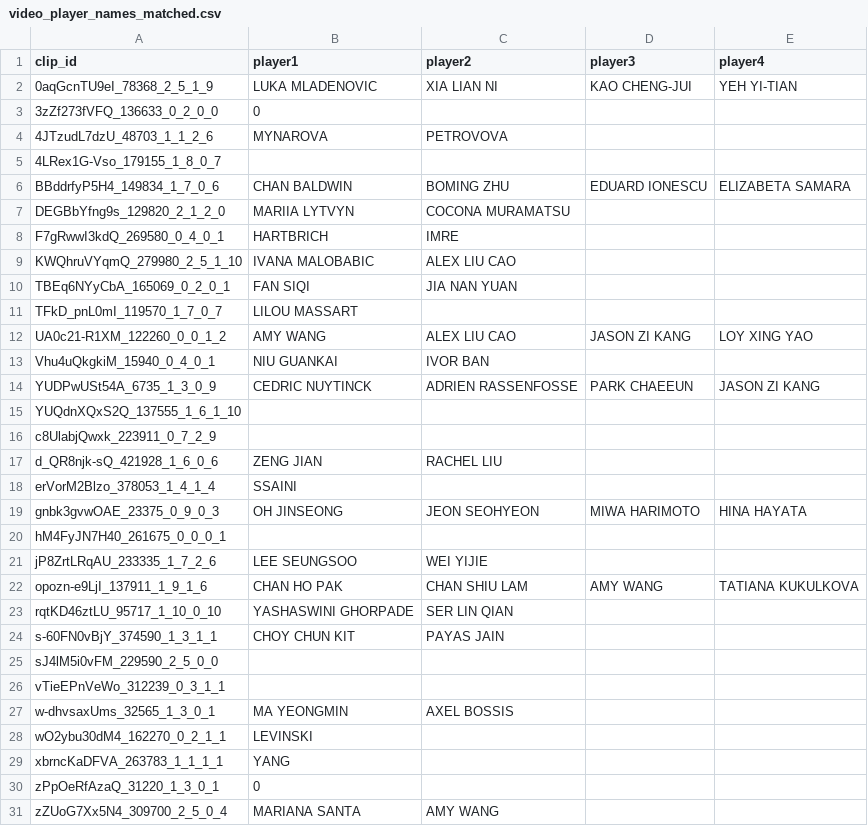
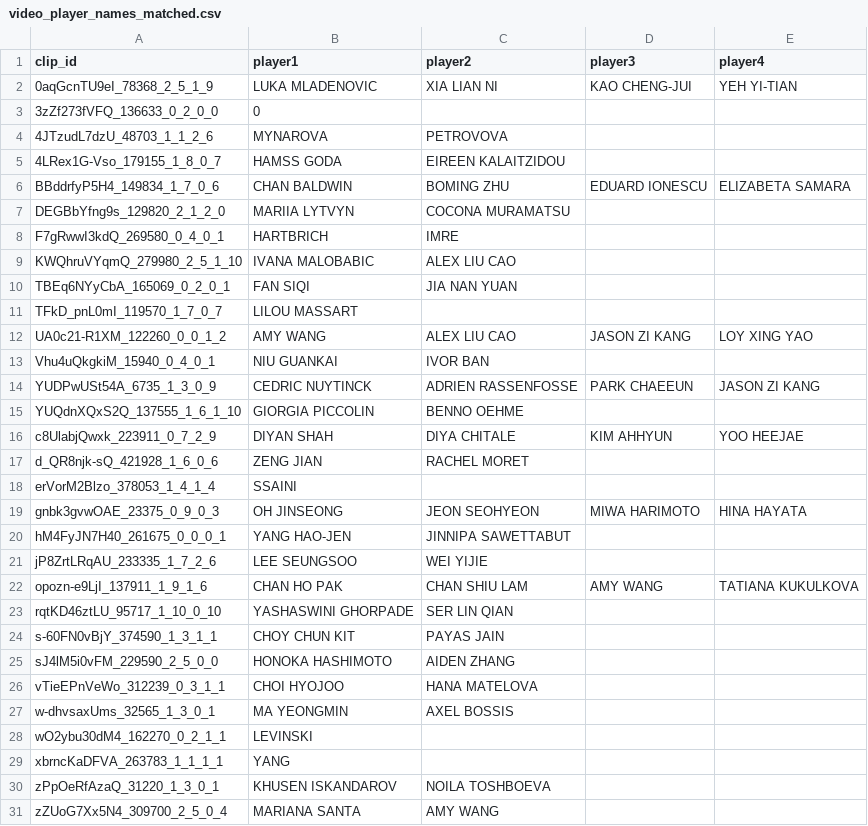
Before and after one commit to hheidy0463/table-tennis-player-id, a CSV file: video_player_names_matched.csv, drawn as a sheet.

```diff
--- a/video_player_names_matched.csv
+++ b/video_player_names_matched.csv
@@ -4,3 +4,3 @@ clip_id,player1,player2,player3,player4
 4JTzudL7dzU_48703_1_1_2_6,MYNAROVA,PETROVOVA,,
-4LRex1G-Vso_179155_1_8_0_7,,,,
+4LRex1G-Vso_179155_1_8_0_7,HAMSS GODA,EIREEN KALAITZIDOU,,
 BBddrfyP5H4_149834_1_7_0_6,CHAN BALDWIN,BOMING ZHU,EDUARD IONESCU,ELIZABETA SAMARA
@@ -14,8 +14,8 @@ Vhu4uQkgkiM_15940_0_4_0_1,NIU GUANKAI,IVOR BAN,,
 YUDPwUSt54A_6735_1_3_0_9,CEDRIC NUYTINCK,ADRIEN RASSENFOSSE,PARK CHAEEUN,JASON ZI KANG
-YUQdnXQxS2Q_137555_1_6_1_10,,,,
-c8UlabjQwxk_223911_0_7_2_9,,,,
-d_QR8njk-sQ_421928_1_6_0_6,ZENG JIAN,RACHEL LIU,,
+YUQdnXQxS2Q_137555_1_6_1_10,GIORGIA PICCOLIN,BENNO OEHME,,
+c8UlabjQwxk_223911_0_7_2_9,DIYAN SHAH,DIYA CHITALE,KIM AHHYUN,YOO HEEJAE
+d_QR8njk-sQ_421928_1_6_0_6,ZENG JIAN,RACHEL MORET,,
 erVorM2Blzo_378053_1_4_1_4,SSAINI,,,
 gnbk3gvwOAE_23375_0_9_0_3,OH JINSEONG,JEON SEOHYEON,MIWA HARIMOTO,HINA HAYATA
-hM4FyJN7H40_261675_0_0_0_1,,,,
+hM4FyJN7H40_261675_0_0_0_1,YANG HAO-JEN,JINNIPA SAWETTABUT,,
 jP8ZrtLRqAU_233335_1_7_2_6,LEE SEUNGSOO,WEI YIJIE,,
@@ -24,4 +24,4 @@ rqtKD46ztLU_95717_1_10_0_10,YASHASWINI GHORPADE,SER LIN QIAN,,
 s-60FN0vBjY_374590_1_3_1_1,CHOY CHUN KIT,PAYAS JAIN,,
-sJ4lM5i0vFM_229590_2_5_0_0,,,,
-vTieEPnVeWo_312239_0_3_1_1,,,,
+sJ4lM5i0vFM_229590_2_5_0_0,HONOKA HASHIMOTO,AIDEN ZHANG,,
+vTieEPnVeWo_312239_0_3_1_1,CHOI HYOJOO,HANA MATELOVA,,
 w-dhvsaxUms_32565_1_3_0_1,MA YEONGMIN,AXEL BOSSIS,,
@@ -29,3 +29,3 @@ wO2ybu30dM4_162270_0_2_1_1,LEVINSKI,,,
 xbrncKaDFVA_263783_1_1_1_1,YANG,,,
-zPpOeRfAzaQ_31220_1_3_0_1,0,,,
+zPpOeRfAzaQ_31220_1_3_0_1,KHUSEN ISKANDAROV,NOILA TOSHBOEVA,,
 zZUoG7Xx5N4_309700_2_5_0_4,MARIANA SANTA,AMY WANG,,
```
Also changed, not shown: 3 other files.
